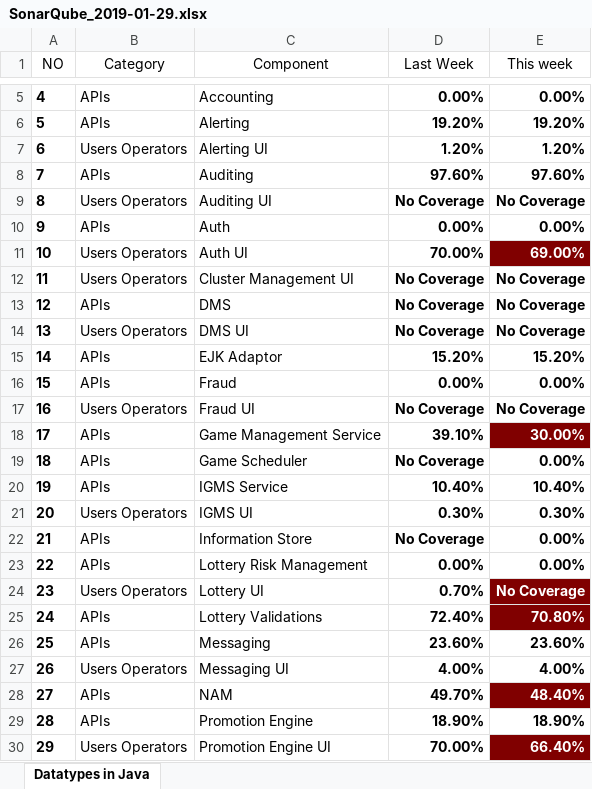
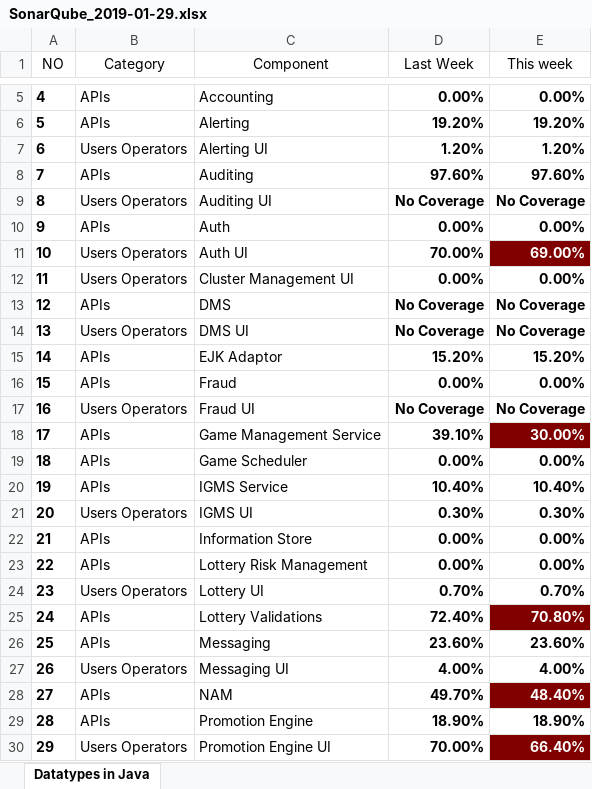
Before and after one commit to goxr3plus/JSoup-Apache-Poi-Example, an Excel workbook: SonarExcel/SonarQube_2019-01-29.xlsx, sheet Datatypes in Java, drawn as a sheet; only a part is shown, gaps mark what is left out; values as stored, in another font and other column widths than the file's, no borders; the diff names each change by its address in the sheet, - before the commit and + after, or states it on an @@ line.

```diff
--- a/SonarExcel/SonarQube_2019-01-29.xlsx (sheet Datatypes in Java)
+++ b/SonarExcel/SonarQube_2019-01-29.xlsx (sheet Datatypes in Java)
-D12 (Last Week): No Coverage
+D12 (Last Week): 0.00%
-E12 (This week): No Coverage
+E12 (This week): 0.00%
-D19 (Last Week): No Coverage
+D19 (Last Week): 0.00%
-D22 (Last Week): No Coverage
+D22 (Last Week): 0.00%
-E24 (This week): No Coverage
+E24 (This week): 0.70%
@@ E24 fill: #800000 → none, text colour: #FFFFFF → black @@
```
Also changed, not shown: SonarExcel/Sonarqube_2019-01-18.xlsx, 5 other files.
